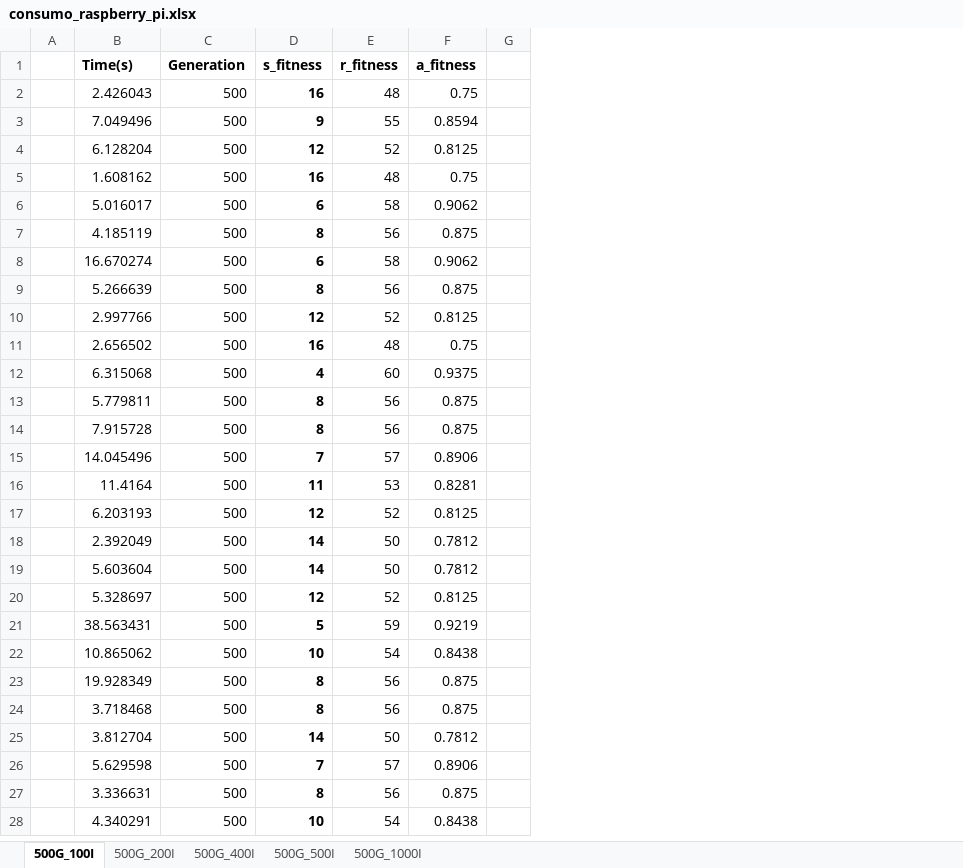
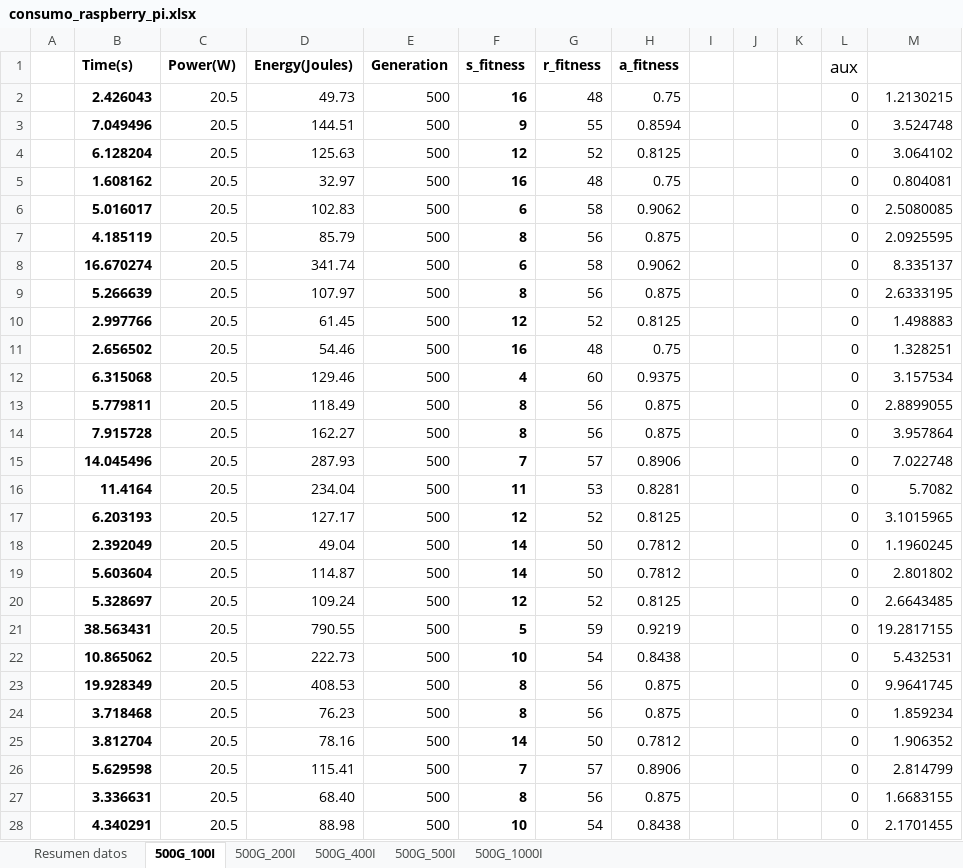
Before and after one commit to frchavez/PPSN_Consumo_2016, an Excel workbook: results_data/rpi_ppsn/consumo_raspberry_pi.xlsx, sheet 500G_100I, drawn as a sheet; only a part is shown; values as stored, in another font and other column widths than the file's, no borders; the diff covers the shown part only; the diff names each change by its address in the sheet, - before the commit and + after, or states it on an @@ line.

```diff
--- a/results_data/rpi_ppsn/consumo_raspberry_pi.xlsx (sheet 500G_100I)
+++ b/results_data/rpi_ppsn/consumo_raspberry_pi.xlsx (sheet 500G_100I)
+sheet tab: Resumen datos
+column C (Power(W)), rows 2-28: all 20.5
+column D (Energy(Joules)), rows 2-28: 49.73 | 144.51 | 125.63 | 32.97 | 102.83 | 85.79 | 341.74 | 107.97 | 61.45 | 54.46 | 129.46 | 118.49 | 162.27 | 287.93 | 234.04 | 127.17 | 49.04 | 114.87 | 109.24 | 790.55 | 222.73 | 408.53 | 76.23 | 78.16 | 115.41 | 68.40 | 88.98
+column J, empty
+column K, empty
+column L (aux), rows 2-28: all 0
+column M, rows 2-28: 1.2130215 | 3.524748 | 3.064102 | 0.804081 | 2.5080085 | 2.0925595 | 8.335137 | 2.6333195 | 1.498883 | 1.328251 | 3.157534 | 2.8899055 | 3.957864 | 7.022748 | 5.7082 | 3.1015965 | 1.1960245 | 2.801802 | 2.6643485 | 19.2817155 | 5.432531 | 9.9641745 | 1.859234 | 1.906352 | 2.814799 | 1.6683155 | 2.1701455
-B2:B28 bold: off
+B2:B28 bold: on
```
Also changed, not shown: 6 added rows and cell formats elsewhere in this sheet, sheet 500G_400I, sheet 500G_200I, sheet 500G_1000I, sheet 500G_500I, formulas that keep their value, results_data/consumo_laptop/Datos videos_consumo_laptop.xlsx, 1 other file.
